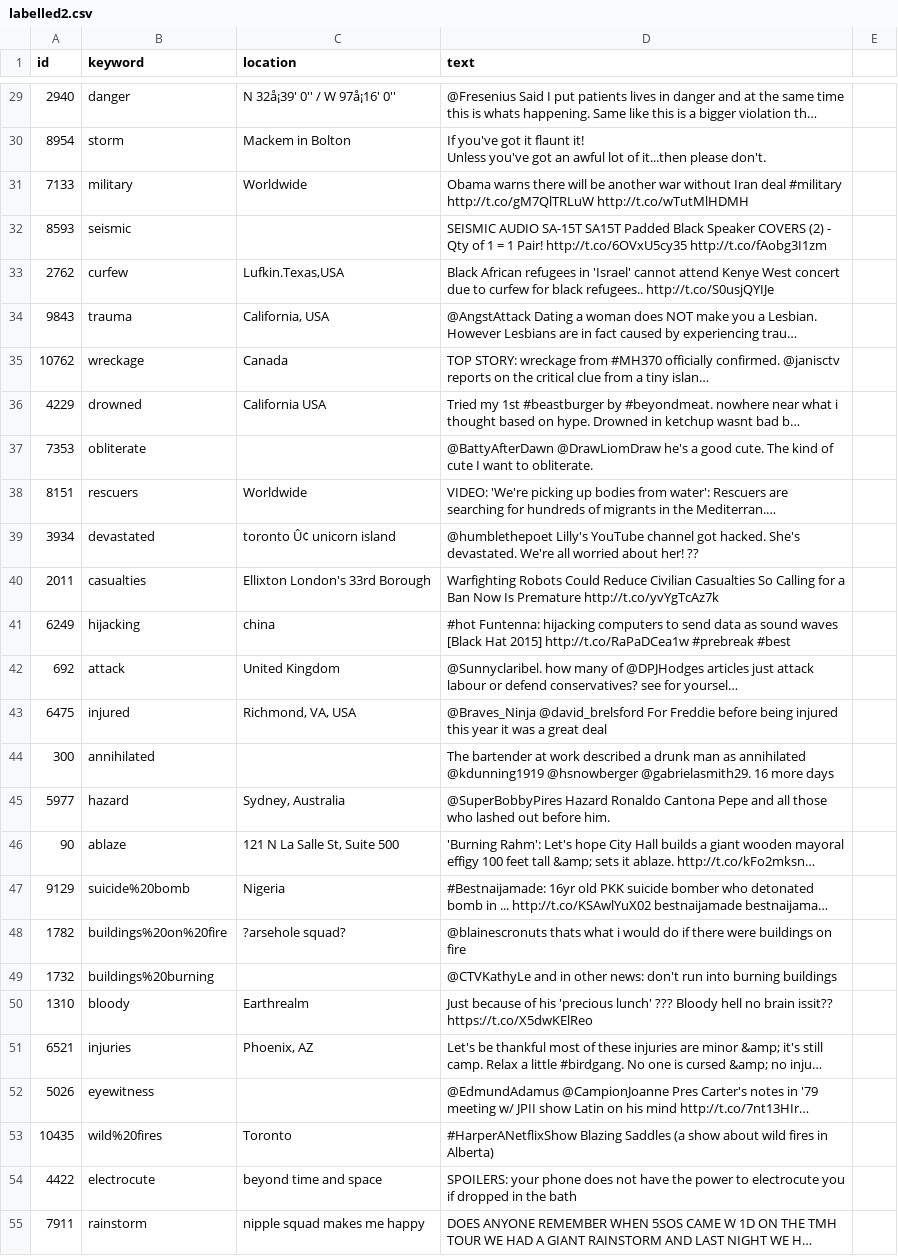
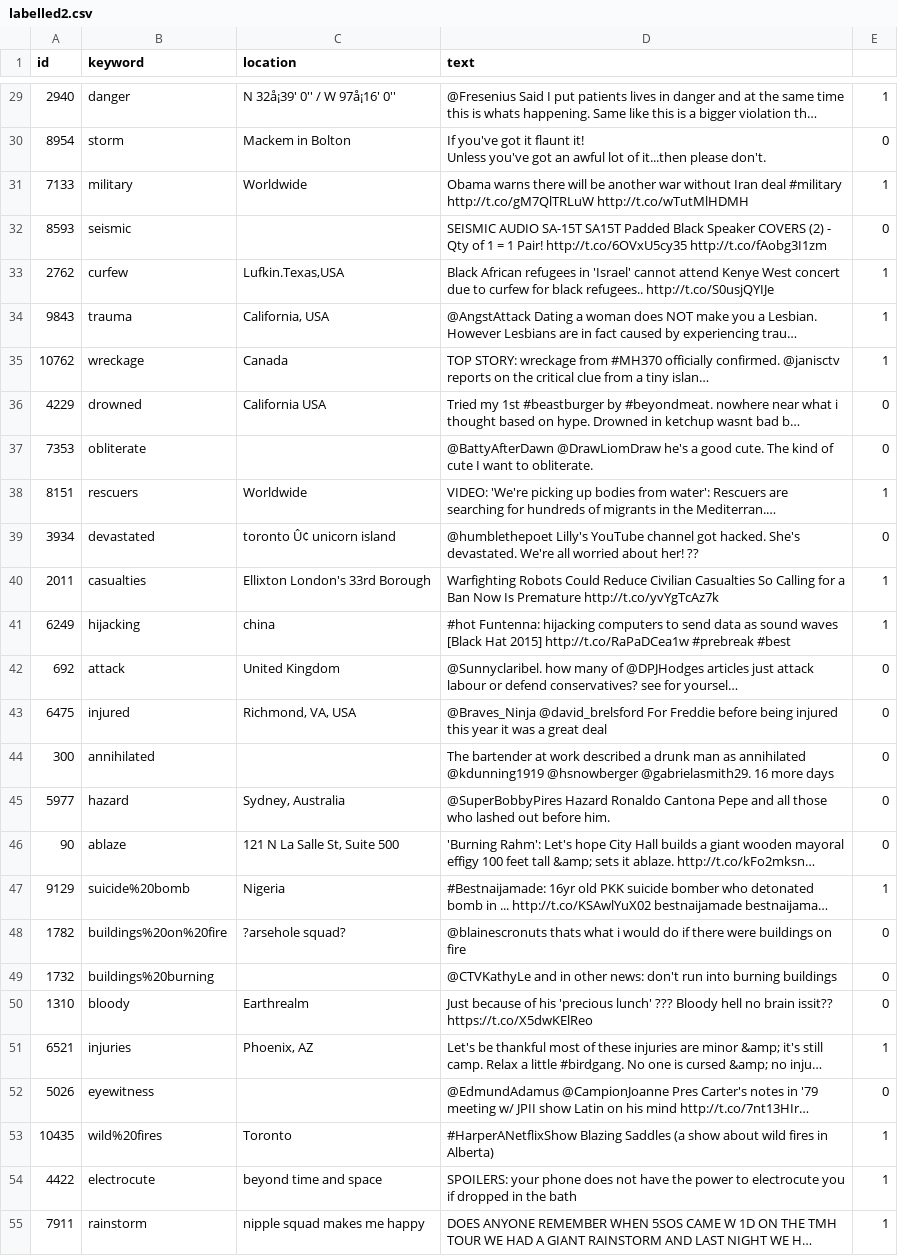
Before and after one commit to WWFYOcelot/NLPTest, a CSV file: nlp-getting-started/labelled2.csv, drawn as a sheet; only a part is shown, gaps mark what is left out; long unchanged cells end in …; the diff covers the shown part only; the diff names each change by its address in the sheet, - before the commit and + after, or states it on an @@ line.

```diff
--- a/nlp-getting-started/labelled2.csv
+++ b/nlp-getting-started/labelled2.csv
-E29: (empty)
+E29: 1
-E30: (empty)
+E30: 0
-E31: (empty)
+E31: 1
-E32: (empty)
+E32: 0
-E33:E35: (empty)
+E33:E35: 1
-E36:E37: (empty)
+E36:E37: 0
-E38: (empty)
+E38: 1
-E39: (empty)
+E39: 0
-E40:E41: (empty)
+E40:E41: 1
-E42:E46: (empty)
+E42:E46: 0
-E47: (empty)
+E47: 1
-E48:E50: (empty)
+E48:E50: 0
-E51: (empty)
+E51: 1
-E52: (empty)
+E52: 0
-E53:E55: (empty)
+E53:E55: 1
```
Also changed, not shown: 73 edited cells elsewhere in this file.
